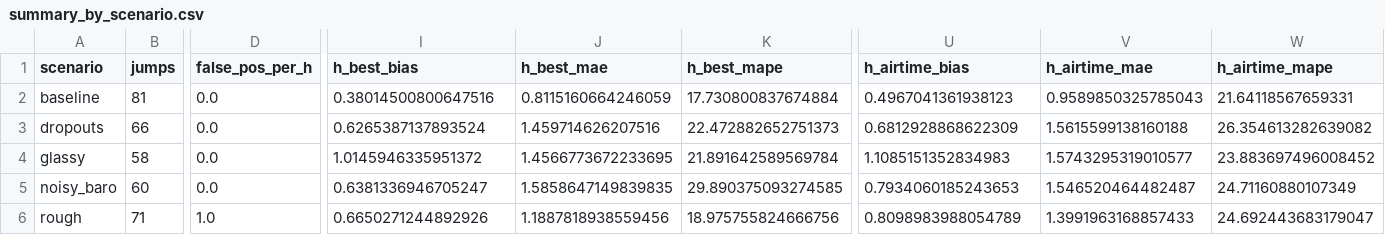
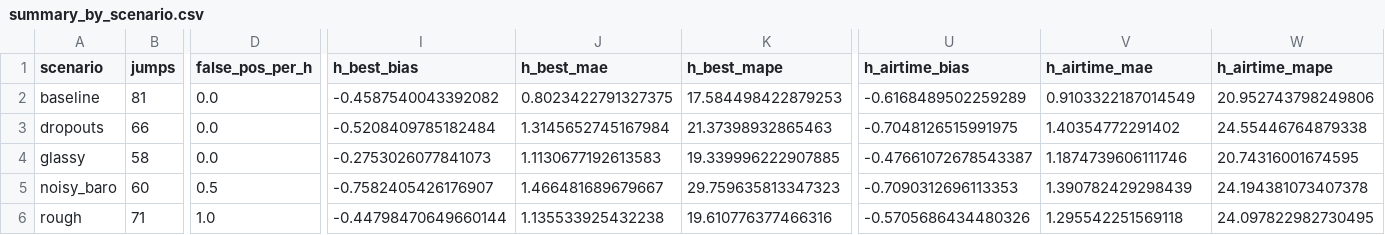
Before and after one commit to vuksv/kite-app, a CSV file: docs/summary_by_scenario.csv, drawn as a sheet; only a part is shown, gaps mark what is left out; the diff covers the shown part only; the diff names each change by its address in the sheet, - before the commit and + after, or states it on an @@ line.

```diff
--- a/docs/summary_by_scenario.csv
+++ b/docs/summary_by_scenario.csv
-I2 (h_best_bias): 0.38014500800647516
+I2 (h_best_bias): -0.4587540043392082
-J2 (h_best_mae): 0.8115160664246059
+J2 (h_best_mae): 0.8023422791327375
-K2 (h_best_mape): 17.730800837674884
+K2 (h_best_mape): 17.584498422879253
-U2 (h_airtime_bias): 0.4967041361938123
+U2 (h_airtime_bias): -0.6168489502259289
-V2 (h_airtime_mae): 0.9589850325785043
+V2 (h_airtime_mae): 0.9103322187014549
-W2 (h_airtime_mape): 21.64118567659331
+W2 (h_airtime_mape): 20.952743798249806
-I3 (h_best_bias): 0.6265387137893524
+I3 (h_best_bias): -0.5208409785182484
-J3 (h_best_mae): 1.459714626207516
+J3 (h_best_mae): 1.3145652745167984
-K3 (h_best_mape): 22.472882652751373
+K3 (h_best_mape): 21.37398932865463
-U3 (h_airtime_bias): 0.6812928868622309
+U3 (h_airtime_bias): -0.7048126515991975
-V3 (h_airtime_mae): 1.5615599138160188
+V3 (h_airtime_mae): 1.40354772291402
-W3 (h_airtime_mape): 26.354613282639082
+W3 (h_airtime_mape): 24.55446764879338
-I4 (h_best_bias): 1.0145946335951372
+I4 (h_best_bias): -0.2753026077841073
-J4 (h_best_mae): 1.4566773672233695
+J4 (h_best_mae): 1.1130677192613583
-K4 (h_best_mape): 21.891642589569784
+K4 (h_best_mape): 19.339996222907885
-U4 (h_airtime_bias): 1.1085151352834983
+U4 (h_airtime_bias): -0.47661072678543387
-V4 (h_airtime_mae): 1.5743295319010577
+V4 (h_airtime_mae): 1.1874739606111746
-W4 (h_airtime_mape): 23.883697496008452
+W4 (h_airtime_mape): 20.74316001674595
-D5 (false_pos_per_h): 0.0
+D5 (false_pos_per_h): 0.5
-I5 (h_best_bias): 0.6381336946705247
+I5 (h_best_bias): -0.7582405426176907
-J5 (h_best_mae): 1.5858647149839835
+J5 (h_best_mae): 1.466481689679667
-K5 (h_best_mape): 29.890375093274585
+K5 (h_best_mape): 29.759635813347323
-U5 (h_airtime_bias): 0.7934060185243653
+U5 (h_airtime_bias): -0.7090312696113353
-V5 (h_airtime_mae): 1.546520464482487
+V5 (h_airtime_mae): 1.390782429298439
-W5 (h_airtime_mape): 24.71160880107349
+W5 (h_airtime_mape): 24.194381073407378
-I6 (h_best_bias): 0.6650271244892926
+I6 (h_best_bias): -0.44798470649660144
-J6 (h_best_mae): 1.1887818938559456
+J6 (h_best_mae): 1.135533925432238
-K6 (h_best_mape): 18.975755824666756
+K6 (h_best_mape): 19.610776377466316
-U6 (h_airtime_bias): 0.8098983988054789
+U6 (h_airtime_bias): -0.5705686434480326
-V6 (h_airtime_mae): 1.3991963168857433
+V6 (h_airtime_mae): 1.295542251569118
-W6 (h_airtime_mape): 24.692443683179047
+W6 (h_airtime_mape): 24.097822982730495
```
Also changed, not shown: 12 edited cells elsewhere in this file, docs/summary_by_height_bin.csv, 9 other files.
